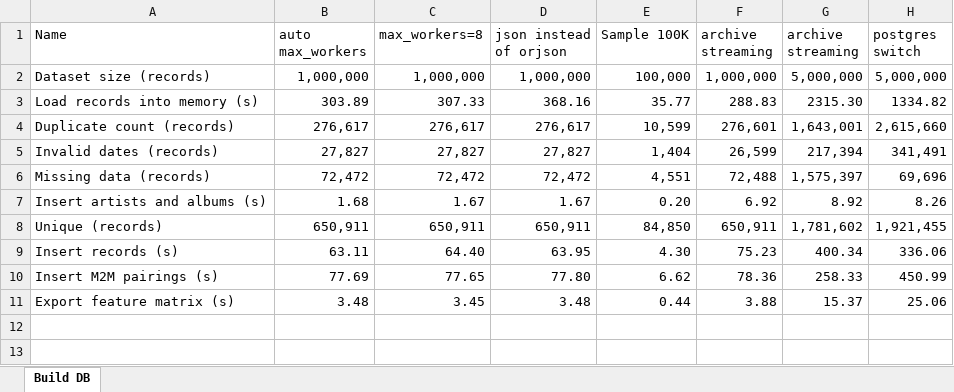
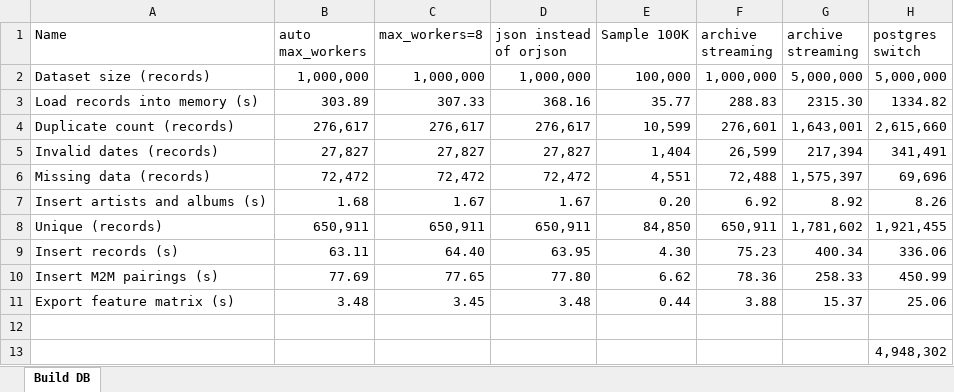
Before and after one commit to RadValentin/CM3070-FP-Music-Recommendation, an Excel workbook: docs/script-performance-stats.xlsx, sheet Build DB, drawn as a sheet; values as stored, in another font and other column widths than the file's, no borders; the diff names each change by its address in the sheet, - before the commit and + after, or states it on an @@ line.

```diff
--- a/docs/script-performance-stats.xlsx (sheet Build DB)
+++ b/docs/script-performance-stats.xlsx (sheet Build DB)
+row 12: (empty)
+row 13:  |  |  |  |  |  |  | 4,948,302
```
Also changed, not shown: 6 other files.
